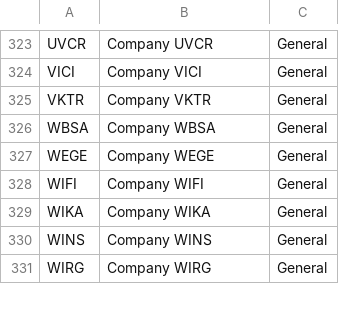
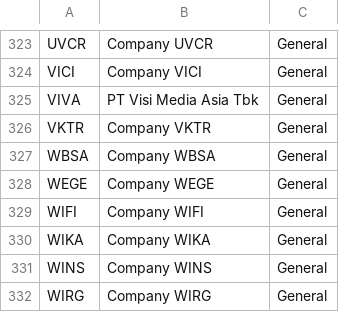
Before and after one commit to popboat1/idx-scraper, a CSV file: configs/idx_universe.csv, drawn as a sheet; only a part is shown, gaps mark what is left out.

Commit message:
feat(universe): add VIVA to tracked universe

```diff
--- a/configs/idx_universe.csv
+++ b/configs/idx_universe.csv
@@ -324,2 +324,3 @@ UVCR,Company UVCR,General
 VICI,Company VICI,General
+VIVA,PT Visi Media Asia Tbk,General
 VKTR,Company VKTR,General
```
